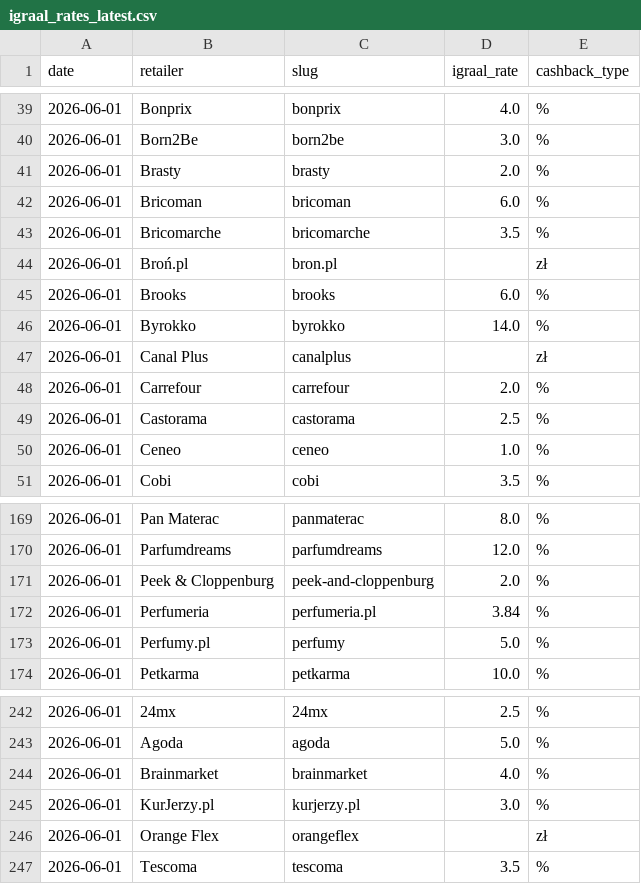
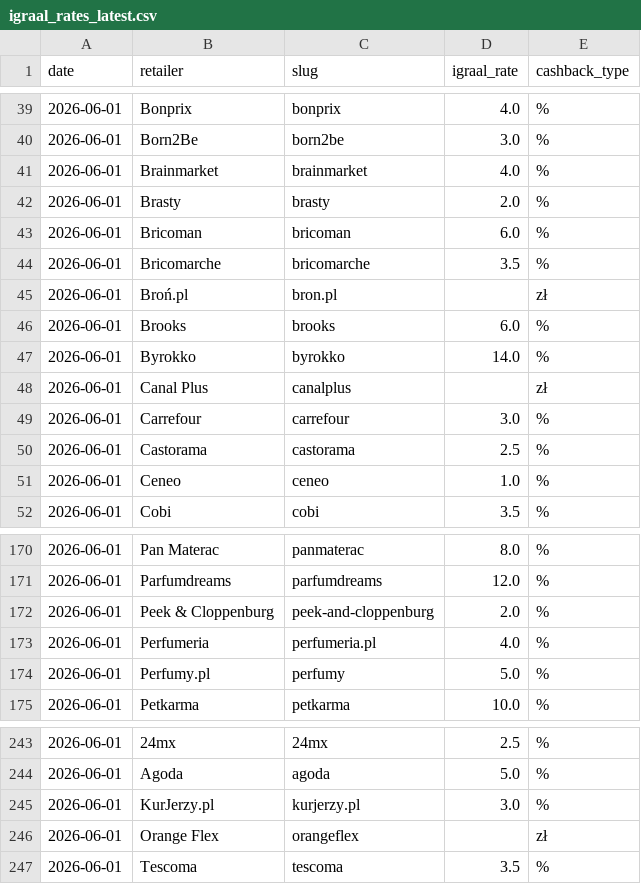
Before and after one commit to Gonzalobarrio/cashback-benchmark, a CSV file: data/igraal_rates_latest.csv, drawn as a sheet; only a part is shown, gaps mark what is left out.

```diff
--- a/data/igraal_rates_latest.csv
+++ b/data/igraal_rates_latest.csv
@@ -40,2 +40,3 @@ date,retailer,slug,igraal_rate,cashback_type
 2026-06-01,Born2Be,born2be,3.0,%
+2026-06-01,Brainmarket,brainmarket,4.0,%
 2026-06-01,Brasty,brasty,2.0,%
@@ -47,3 +48,3 @@ date,retailer,slug,igraal_rate,cashback_type
 2026-06-01,Canal Plus,canalplus,,zł
-2026-06-01,Carrefour,carrefour,2.0,%
+2026-06-01,Carrefour,carrefour,3.0,%
 2026-06-01,Castorama,castorama,2.5,%
@@ -171,3 +172,3 @@ date,retailer,slug,igraal_rate,cashback_type
 2026-06-01,Peek & Cloppenburg,peek-and-cloppenburg,2.0,%
-2026-06-01,Perfumeria,perfumeria.pl,3.84,%
+2026-06-01,Perfumeria,perfumeria.pl,4.0,%
 2026-06-01,Perfumy.pl,perfumy,5.0,%
@@ -243,3 +244,2 @@ date,retailer,slug,igraal_rate,cashback_type
 2026-06-01,Agoda,agoda,5.0,%
-2026-06-01,Brainmarket,brainmarket,4.0,%
 2026-06-01,KurJerzy.pl,kurjerzy.pl,3.0,%
```
Also changed, not shown: data/alerabat_rates_latest.csv, data/benchmark_data.csv, 5 other files.
